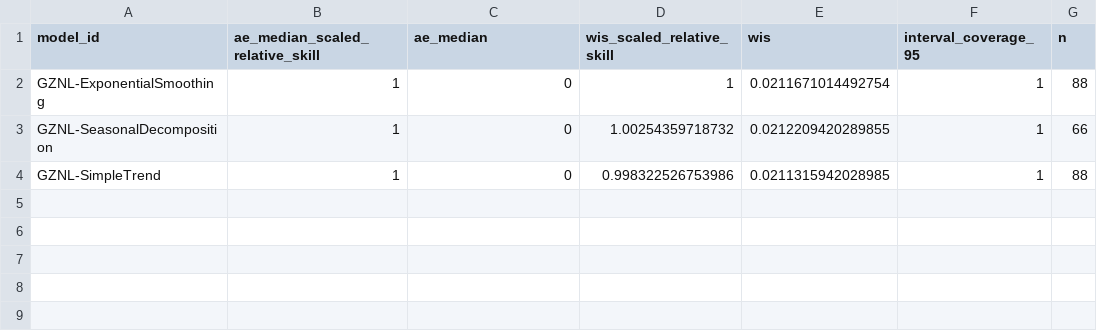
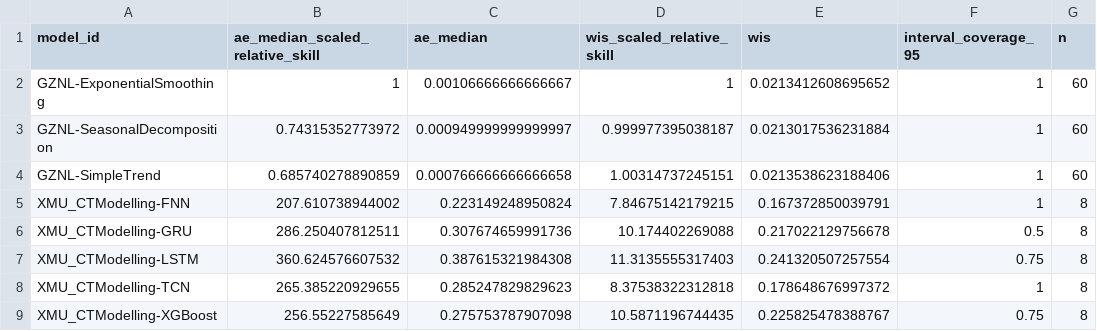
Before and after one commit to dailypartita/China-COVID-19-Forecast-Dashboard, a CSV file: scores/wk inc covid prop ili/All available weeks/scores.csv, drawn as a sheet.

```diff
--- a/scores/wk inc covid prop ili/All available weeks/scores.csv
+++ b/scores/wk inc covid prop ili/All available weeks/scores.csv
@@ -1,4 +1,9 @@
 "model_id","ae_median_scaled_relative_skill","ae_median","wis_scaled_relative_skill","wis","interval_coverage_95","n"
-"GZNL-ExponentialSmoothing",1,0,1,0.0211671014492754,1,88
-"GZNL-SeasonalDecomposition",1,0,1.00254359718732,0.0212209420289855,1,66
-"GZNL-SimpleTrend",1,0,0.998322526753986,0.0211315942028985,1,88
+"GZNL-ExponentialSmoothing",1,0.00106666666666667,1,0.0213412608695652,1,60
+"GZNL-SeasonalDecomposition",0.74315352773972,0.000949999999999997,0.999977395038187,0.0213017536231884,1,60
+"GZNL-SimpleTrend",0.685740278890859,0.000766666666666658,1.00314737245151,0.0213538623188406,1,60
+"XMU_CTModelling-FNN",207.610738944002,0.223149248950824,7.84675142179215,0.167372850039791,1,8
+"XMU_CTModelling-GRU",286.250407812511,0.307674659991736,10.174402269088,0.217022129756678,0.5,8
+"XMU_CTModelling-LSTM",360.624576607532,0.387615321984308,11.3135555317403,0.241320507257554,0.75,8
+"XMU_CTModelling-TCN",265.385220929655,0.285247829829623,8.37538322312818,0.178648676997372,1,8
+"XMU_CTModelling-XGBoost",256.55227585649,0.275753787907098,10.5871196744435,0.225825478388767,0.75,8
```
Also changed, not shown: scores/wk inc covid prop ili/All available weeks/horizon/scores.csv, scores/wk inc covid prop ili/All available weeks/location/scores.csv, 2 other files.
